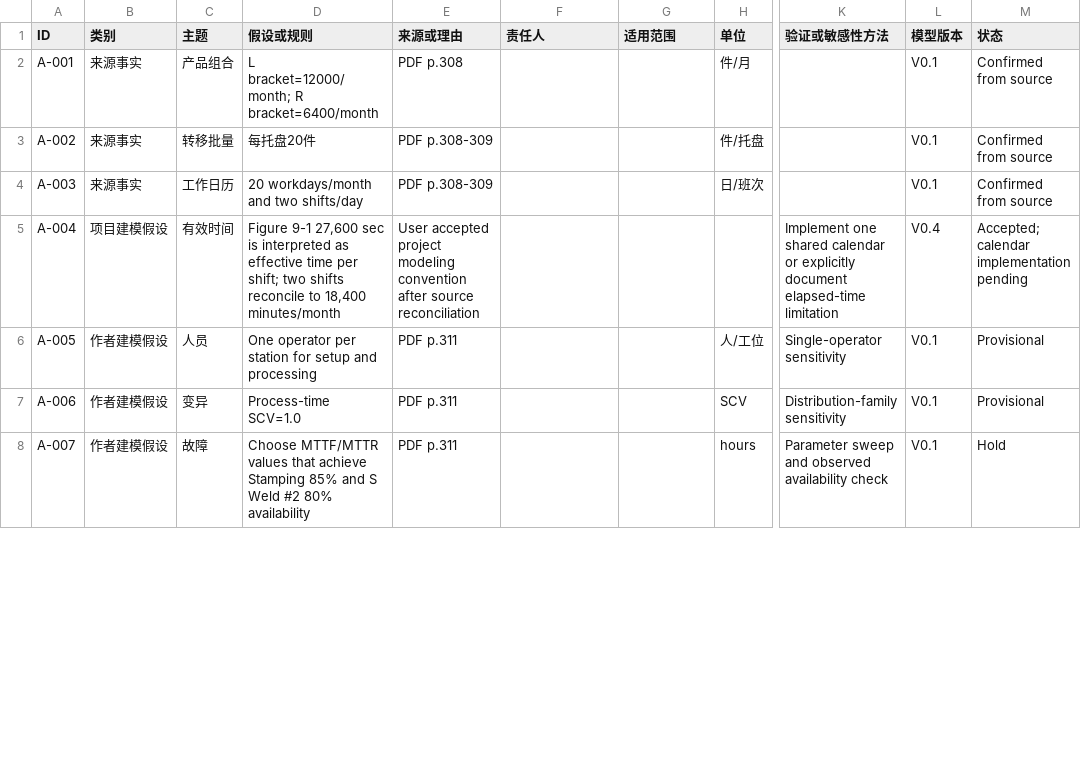
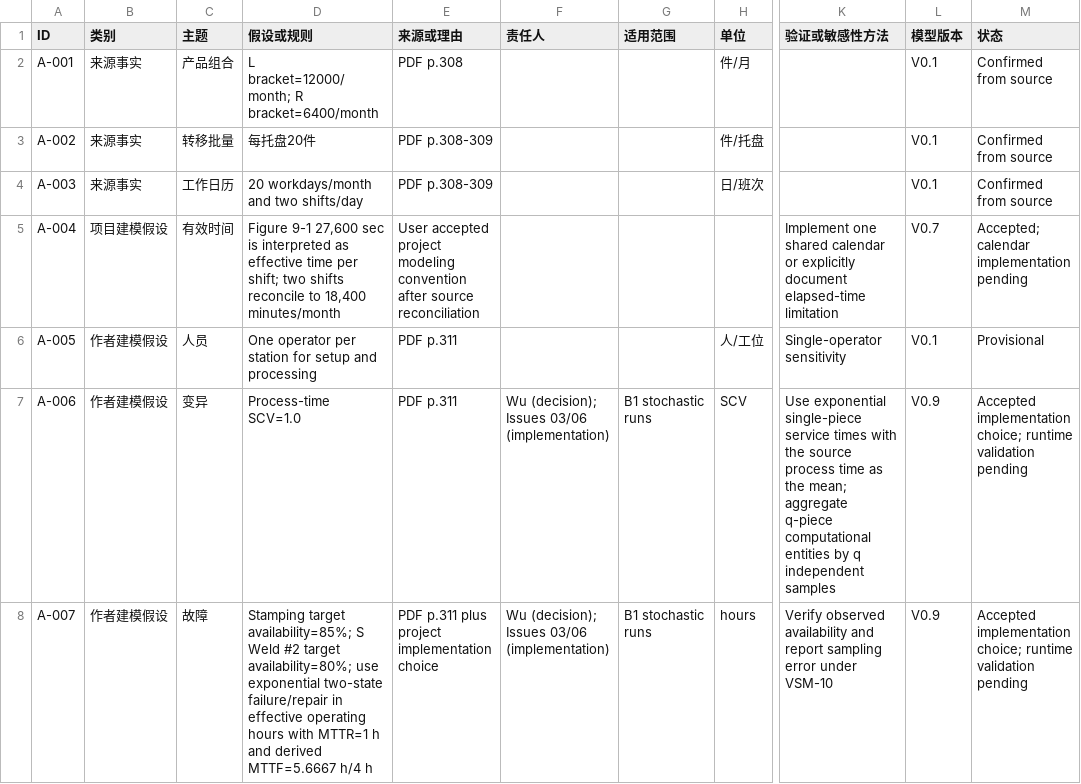
Before and after one commit to wyfchina/FactoryPhyVsm, a CSV file: outputs/vsm-michigan-steel-baseline/assumptions-register.csv, drawn as a sheet; only a part is shown, gaps mark what is left out; the diff covers the shown part only; the diff names each change by its address in the sheet, - before the commit and + after, or states it on an @@ line.

```diff
--- a/outputs/vsm-michigan-steel-baseline/assumptions-register.csv
+++ b/outputs/vsm-michigan-steel-baseline/assumptions-register.csv
-L5 (模型版本): V0.4
+L5 (模型版本): V0.7
-F7:F8 (责任人): (empty)
+F7:F8 (责任人): Wu (decision); Issues 03/06 (implementation)
-G7:G8 (适用范围): (empty)
+G7:G8 (适用范围): B1 stochastic runs
-K7 (验证或敏感性方法): Distribution-family sensitivity
+K7 (验证或敏感性方法): Use exponential single-piece service times with the source process time as the mean; aggregate q-piece computational entities by q independent samples
-L7:L8 (模型版本): V0.1
+L7:L8 (模型版本): V0.9
-M7 (状态): Provisional
+M7 (状态): Accepted implementation choice; runtime validation pending
-D8 (假设或规则): Choose MTTF/MTTR values that achieve Stamping 85% and S Weld #2 80% availability
+D8 (假设或规则): Stamping target availability=85%; S Weld #2 target availability=80%; use exponential two-state failure/repair in effective operating hours with MTTR=1 h and derived MTTF=5.6667 h/4 h
-E8 (来源或理由): PDF p.311
+E8 (来源或理由): PDF p.311 plus project implementation choice
-K8 (验证或敏感性方法): Parameter sweep and observed availability check
+K8 (验证或敏感性方法): Verify observed availability and report sampling error under VSM-10
-M8 (状态): Hold
+M8 (状态): Accepted implementation choice; runtime validation pending
```
Also changed, not shown: 3 added rows and 20 edited cells elsewhere in this file, outputs/vsm-michigan-steel-baseline/data/demand-calendar.csv, outputs/vsm-michigan-steel-baseline/data/processes.csv, 37 other files.
